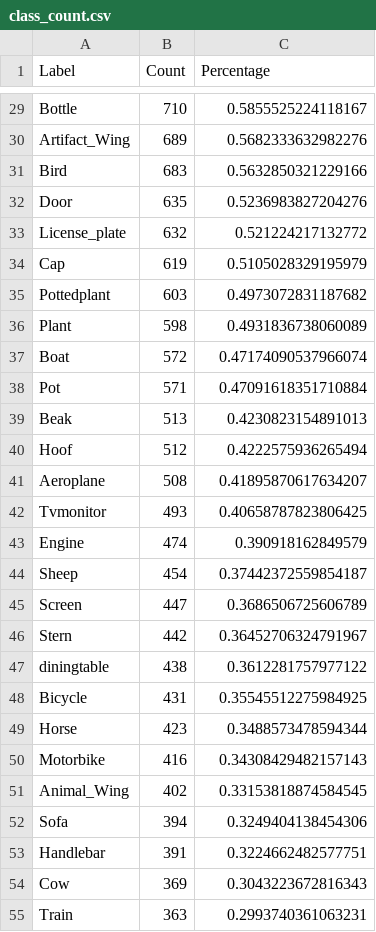
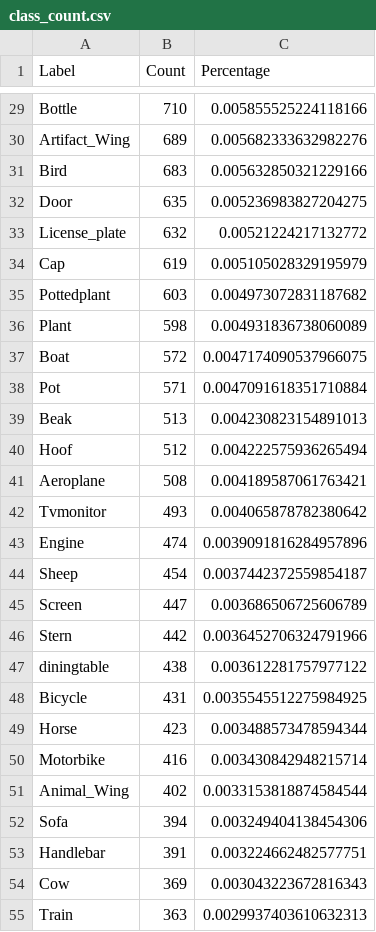
Before and after one commit to reckerp/ARDA-ML, a CSV file: Data/class_count.csv, drawn as a sheet; only a part is shown, gaps mark what is left out; the diff covers the shown part only; the diff names each change by its address in the sheet, - before the commit and + after, or states it on an @@ line.

```diff
--- a/Data/class_count.csv
+++ b/Data/class_count.csv
-C29 (Percentage): 0.5855525224118167
+C29 (Percentage): 0.005855525224118166
-C30 (Percentage): 0.5682333632982276
+C30 (Percentage): 0.005682333632982276
-C31 (Percentage): 0.5632850321229166
+C31 (Percentage): 0.005632850321229166
-C32 (Percentage): 0.5236983827204276
+C32 (Percentage): 0.005236983827204275
-C33 (Percentage): 0.521224217132772
+C33 (Percentage): 0.00521224217132772
-C34 (Percentage): 0.5105028329195979
+C34 (Percentage): 0.005105028329195979
-C35 (Percentage): 0.4973072831187682
+C35 (Percentage): 0.004973072831187682
-C36 (Percentage): 0.4931836738060089
+C36 (Percentage): 0.004931836738060089
-C37 (Percentage): 0.47174090537966074
+C37 (Percentage): 0.0047174090537966075
-C38 (Percentage): 0.47091618351710884
+C38 (Percentage): 0.0047091618351710884
-C39 (Percentage): 0.4230823154891013
+C39 (Percentage): 0.004230823154891013
-C40 (Percentage): 0.4222575936265494
+C40 (Percentage): 0.004222575936265494
-C41 (Percentage): 0.41895870617634207
+C41 (Percentage): 0.004189587061763421
-C42 (Percentage): 0.40658787823806425
+C42 (Percentage): 0.004065878782380642
-C43 (Percentage): 0.390918162849579
+C43 (Percentage): 0.0039091816284957896
-C44 (Percentage): 0.37442372559854187
+C44 (Percentage): 0.0037442372559854187
-C45 (Percentage): 0.3686506725606789
+C45 (Percentage): 0.003686506725606789
-C46 (Percentage): 0.36452706324791967
+C46 (Percentage): 0.0036452706324791966
-C47 (Percentage): 0.3612281757977122
+C47 (Percentage): 0.003612281757977122
-C48 (Percentage): 0.35545512275984925
+C48 (Percentage): 0.0035545512275984925
-C49 (Percentage): 0.3488573478594344
+C49 (Percentage): 0.003488573478594344
-C50 (Percentage): 0.34308429482157143
+C50 (Percentage): 0.003430842948215714
-C51 (Percentage): 0.33153818874584545
+C51 (Percentage): 0.0033153818874584544
-C52 (Percentage): 0.3249404138454306
+C52 (Percentage): 0.003249404138454306
-C53 (Percentage): 0.3224662482577751
+C53 (Percentage): 0.003224662482577751
-C54 (Percentage): 0.3043223672816343
+C54 (Percentage): 0.003043223672816343
-C55 (Percentage): 0.2993740361063231
+C55 (Percentage): 0.0029937403610632313
```
Also changed, not shown: 32 edited cells elsewhere in this file, 1 other file.
